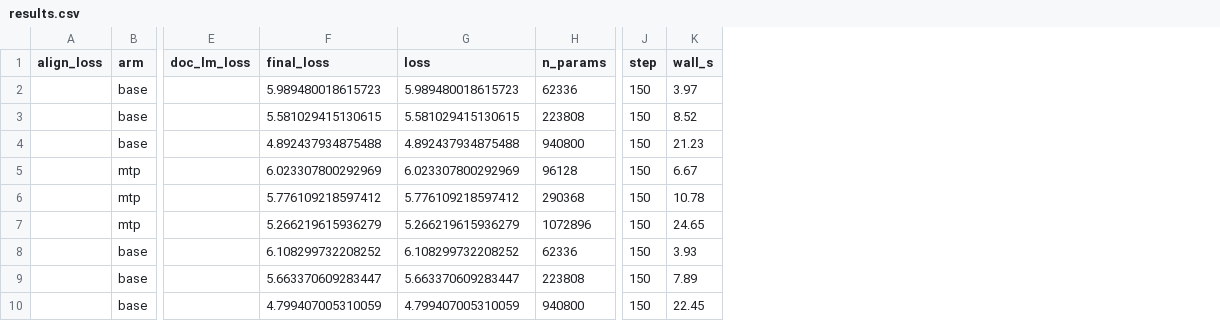
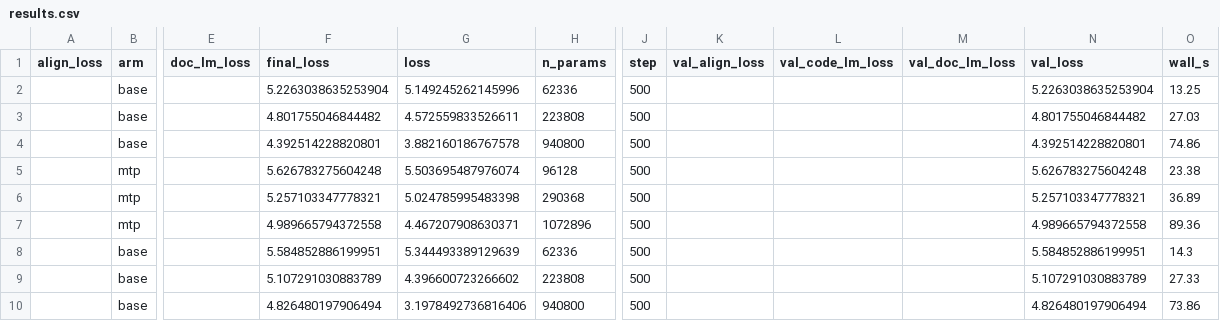
Before and after one commit to JosephWoodall/uchi-experiments, a CSV file: runs/results.csv, drawn as a sheet; only a part is shown, gaps mark what is left out; addresses are those after the commit; the diff covers the shown part only; the diff names each change by its address in the sheet, - before the commit and + after, or states it on an @@ line.

```diff
--- a/runs/results.csv
+++ b/runs/results.csv
+column K (val_align_loss), empty
+column L (val_code_lm_loss), empty
+column M (val_doc_lm_loss), empty
+column N (val_loss), rows 2-10: 5.2263038635253904 | 4.801755046844482 | 4.392514228820801 | 5.626783275604248 | 5.257103347778321 | 4.989665794372558 | 5.584852886199951 | 5.107291030883789 | 4.826480197906494
-F2 (final_loss): 5.989480018615723
+F2 (final_loss): 5.2263038635253904
-G2 (loss): 5.989480018615723
+G2 (loss): 5.149245262145996
-J2:J10 (step): 150
+J2:J10 (step): 500
-O2 (wall_s): 3.97
+O2 (wall_s): 13.25
-F3 (final_loss): 5.581029415130615
+F3 (final_loss): 4.801755046844482
-G3 (loss): 5.581029415130615
+G3 (loss): 4.572559833526611
-O3 (wall_s): 8.52
+O3 (wall_s): 27.03
-F4 (final_loss): 4.892437934875488
+F4 (final_loss): 4.392514228820801
-G4 (loss): 4.892437934875488
+G4 (loss): 3.882160186767578
-O4 (wall_s): 21.23
+O4 (wall_s): 74.86
-F5 (final_loss): 6.023307800292969
+F5 (final_loss): 5.626783275604248
-G5 (loss): 6.023307800292969
+G5 (loss): 5.503695487976074
-O5 (wall_s): 6.67
+O5 (wall_s): 23.38
-F6 (final_loss): 5.776109218597412
+F6 (final_loss): 5.257103347778321
-G6 (loss): 5.776109218597412
+G6 (loss): 5.024785995483398
-O6 (wall_s): 10.78
+O6 (wall_s): 36.89
-F7 (final_loss): 5.266219615936279
+F7 (final_loss): 4.989665794372558
-G7 (loss): 5.266219615936279
+G7 (loss): 4.467207908630371
-O7 (wall_s): 24.65
+O7 (wall_s): 89.36
-F8 (final_loss): 6.108299732208252
+F8 (final_loss): 5.584852886199951
-G8 (loss): 6.108299732208252
+G8 (loss): 5.344493389129639
-O8 (wall_s): 3.93
+O8 (wall_s): 14.3
-F9 (final_loss): 5.663370609283447
+F9 (final_loss): 5.107291030883789
-G9 (loss): 5.663370609283447
+G9 (loss): 4.396600723266602
-O9 (wall_s): 7.89
+O9 (wall_s): 27.33
-F10 (final_loss): 4.799407005310059
+F10 (final_loss): 4.826480197906494
-G10 (loss): 4.799407005310059
+G10 (loss): 3.1978492736816406
-O10 (wall_s): 22.45
+O10 (wall_s): 73.86
```
Also changed, not shown: 3 added rows, 3 removed rows and 12 edited cells elsewhere in this file, 54 other files.
